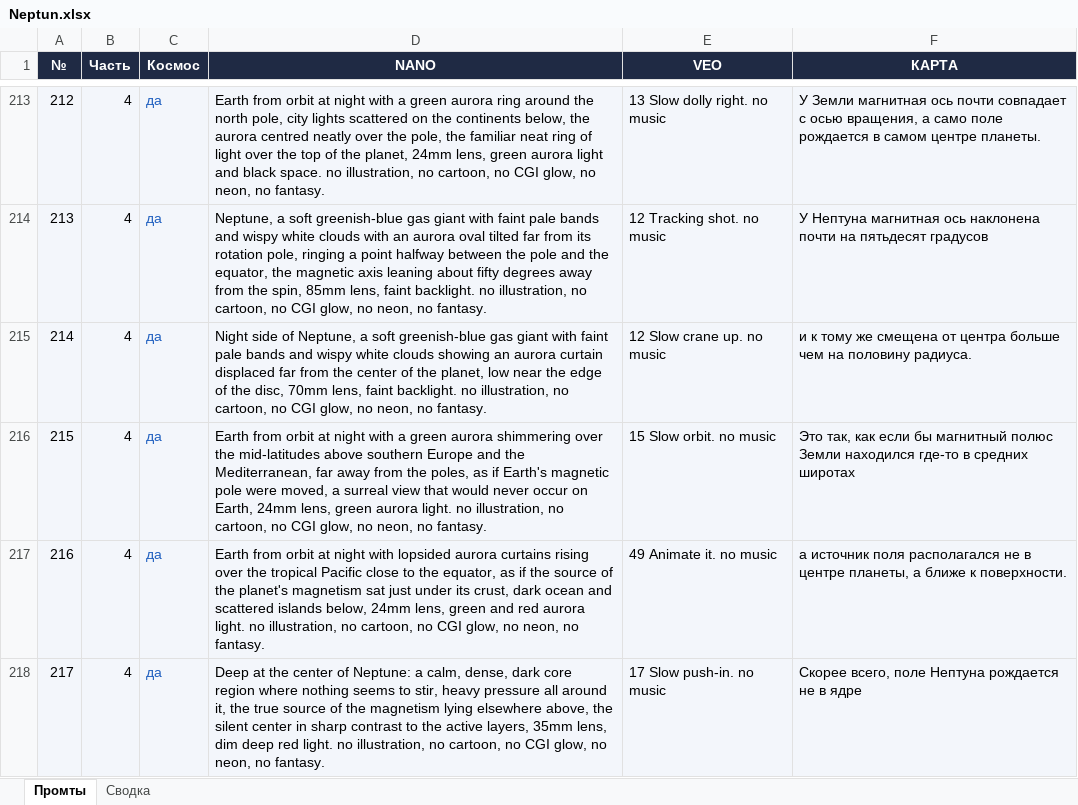
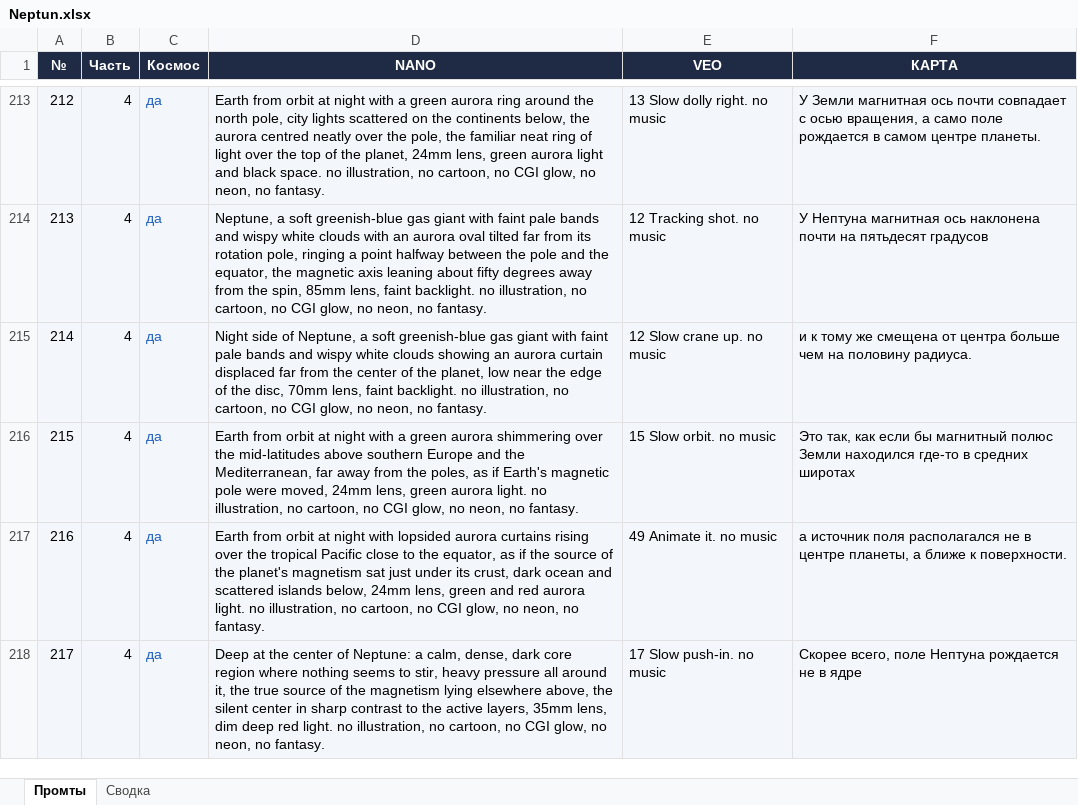
Before and after one commit to lexialexu-lgtm/mainnsnd, an Excel workbook: Neptun.xlsx, sheet Промты, drawn as a sheet; only a part is shown, gaps mark what is left out; values as stored, in another font and other column widths than the file's, no borders; the diff names each change by its address in the sheet, - before the commit and + after, or states it on an @@ line.

```diff
--- a/Neptun.xlsx (sheet Промты)
+++ b/Neptun.xlsx (sheet Промты)
-D216 (NANO): …were moved, a surreal view that would never occur on Earth, 24mm lens,…
+D216 (NANO): …were moved, 24mm lens,…
```
Also changed, not shown: 15 other files.
